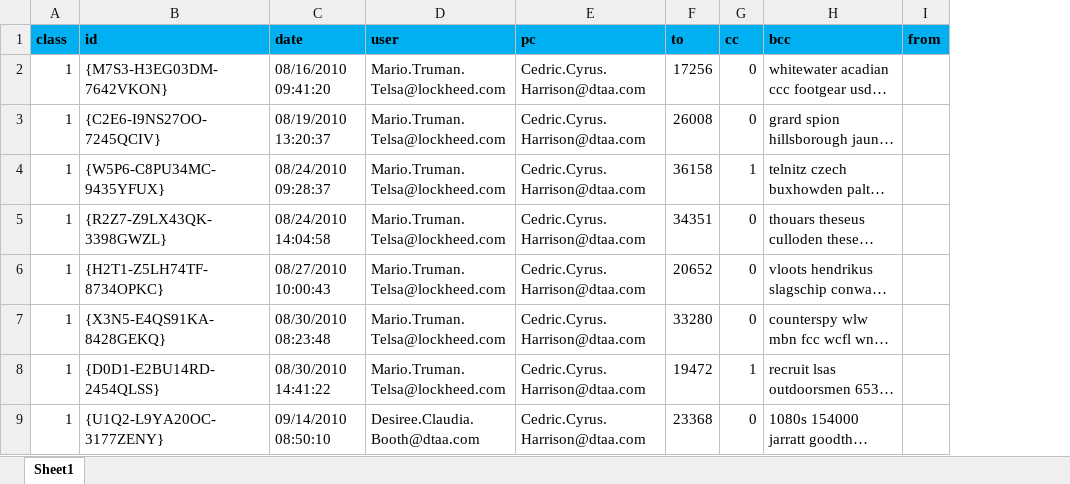
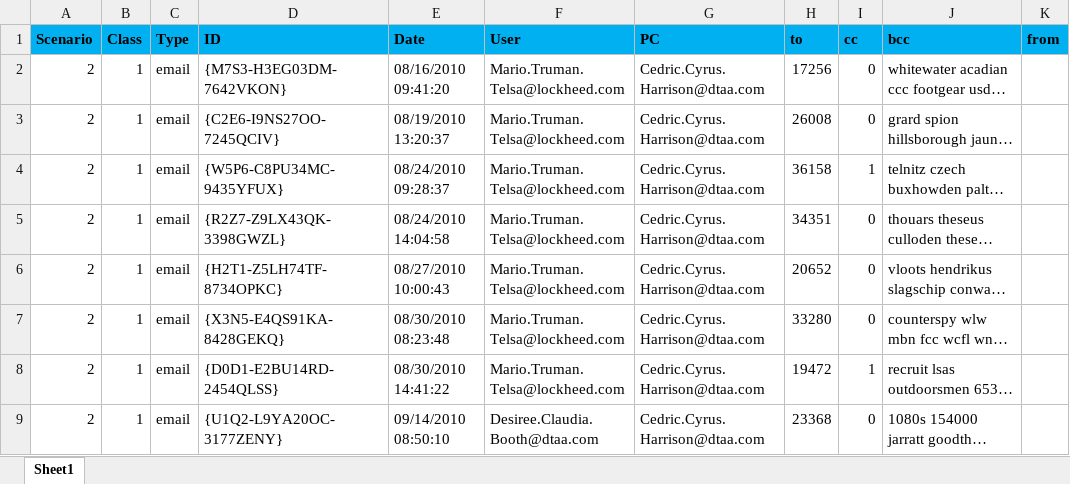
Before and after one commit to Srejith/insider-threat, an Excel workbook: true_positive_dataset/email.xlsx, sheet Sheet1, drawn as a sheet; only a part is shown; long unchanged cells end in …; values as stored, in another font and other column widths than the file's, no borders; addresses are those after the commit; the diff names each change by its address in the sheet, - before the commit and + after, or states it on an @@ line.

```diff
--- a/true_positive_dataset/email.xlsx (sheet Sheet1)
+++ b/true_positive_dataset/email.xlsx (sheet Sheet1)
+column A (Scenario), rows 2-9: all 2
+column C (Type), rows 2-9: all email
-B1: class
+B1: Class
-D1: id
+D1: ID
-E1: date
+E1: Date
-F1: user
+F1: User
-G1: pc
+G1: PC
```
Also changed, not shown: true_positive_dataset/files.xlsx, true_positive_dataset/logon.xlsx, 16 other files.
